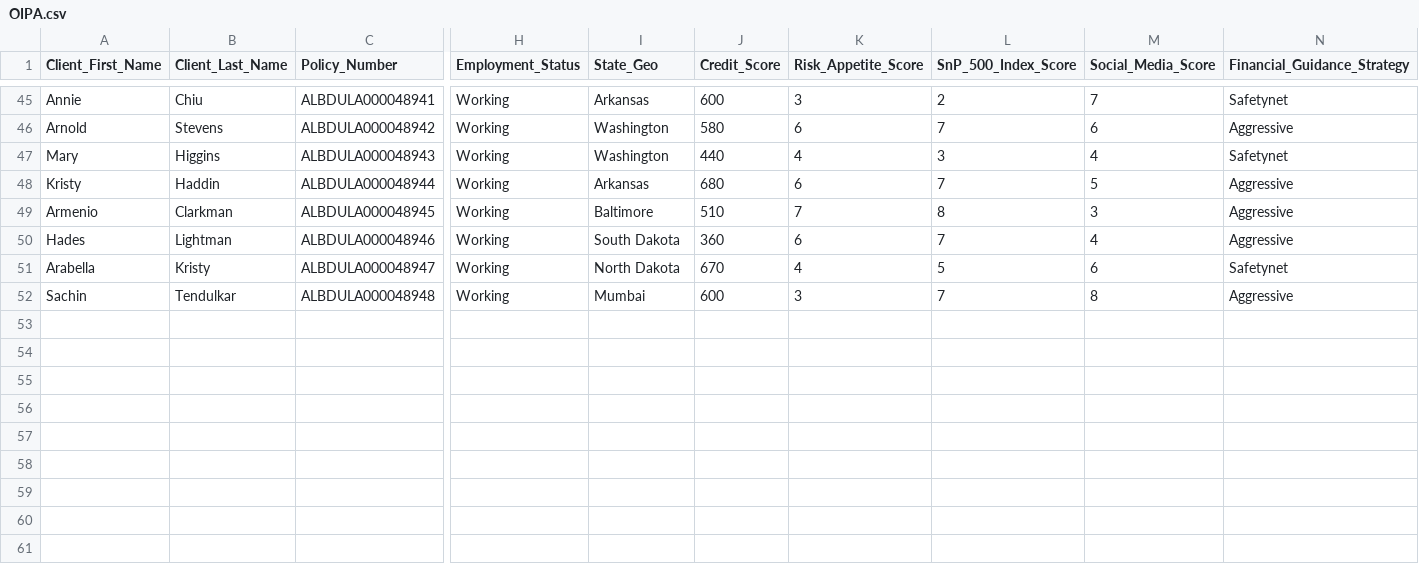
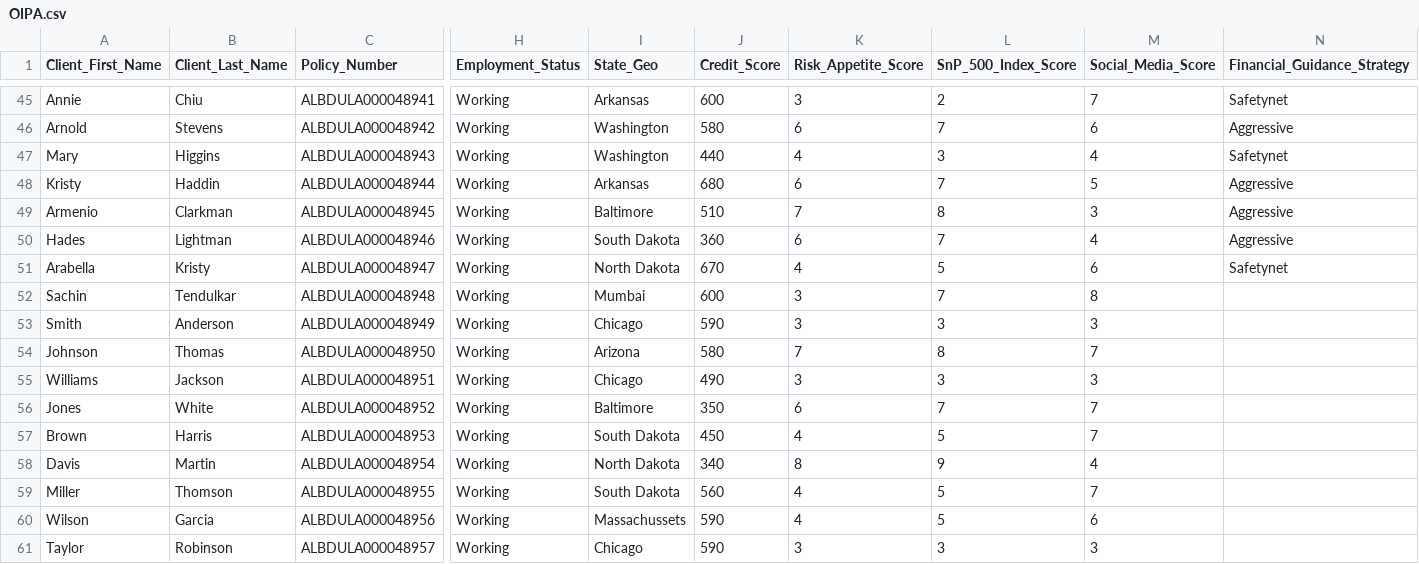
Before and after one commit to karthekeyan/hex-rule-engine, a CSV file: OIPA.csv, drawn as a sheet; only a part is shown, gaps mark what is left out; rows hold the shown columns only; the diff names each change by its address in the sheet, - before the commit and + after, or states it on an @@ line.

Commit message:
added extra records in oipa

```diff
--- a/OIPA.csv
+++ b/OIPA.csv
-N52 (Financial_Guidance_Strategy): Aggressive
+N52 (Financial_Guidance_Strategy): (empty)
+row 53: Smith | Anderson | ALBDULA000048949 | Working | Chicago | 590 | 3 | 3 | 3
+row 54: Johnson | Thomas | ALBDULA000048950 | Working | Arizona | 580 | 7 | 8 | 7
+row 55: Williams | Jackson | ALBDULA000048951 | Working | Chicago | 490 | 3 | 3 | 3
+row 56: Jones | White | ALBDULA000048952 | Working | Baltimore | 350 | 6 | 7 | 7
+row 57: Brown | Harris | ALBDULA000048953 | Working | South Dakota | 450 | 4 | 5 | 7
+row 58: Davis | Martin | ALBDULA000048954 | Working | North Dakota | 340 | 8 | 9 | 4
+row 59: Miller | Thomson | ALBDULA000048955 | Working | South Dakota | 560 | 4 | 5 | 7
+row 60: Wilson | Garcia | ALBDULA000048956 | Working | Massachussets | 590 | 4 | 5 | 6
+row 61: Taylor | Robinson | ALBDULA000048957 | Working | Chicago | 590 | 3 | 3 | 3
```
Also changed, not shown: Current_Fund_Values1.csv.
